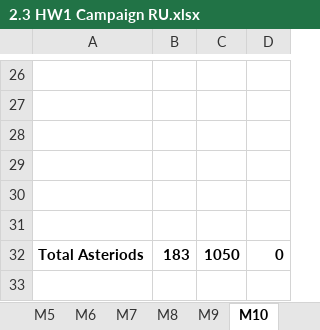
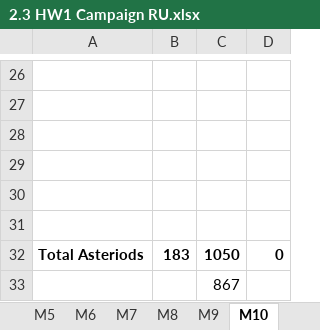
Before and after one commit to HW-PlayersPatch/Development, an Excel workbook: BalanceInfo/2.3 HW1 Campaign RU.xlsx, sheet M10, drawn as a sheet; only a part is shown, gaps mark what is left out; values as stored, in another font and other column widths than the file's, no borders; the diff names each change by its address in the sheet, - before the commit and + after, or states it on an @@ line.

```diff
--- a/BalanceInfo/2.3 HW1 Campaign RU.xlsx (sheet M10)
+++ b/BalanceInfo/2.3 HW1 Campaign RU.xlsx (sheet M10)
+row 33:  |  | 867
```
Also changed, not shown: sheet Research, sheet M5, sheet M13, sheet M12, sheet M6, other sheet tabs.
